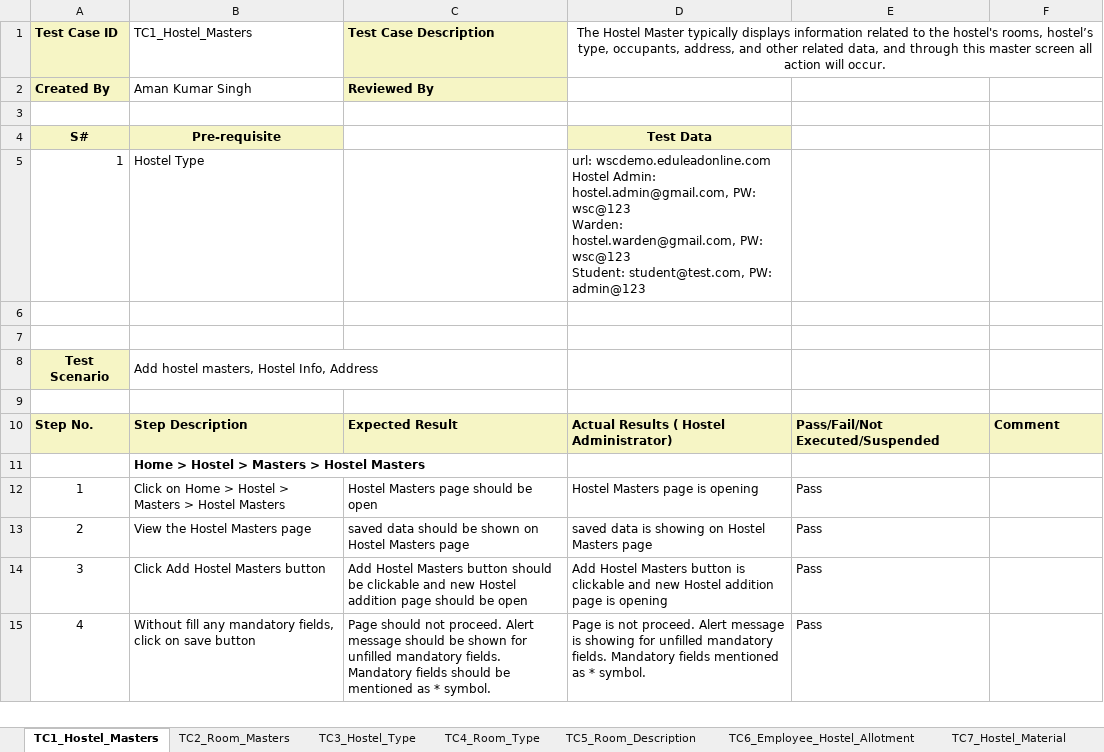
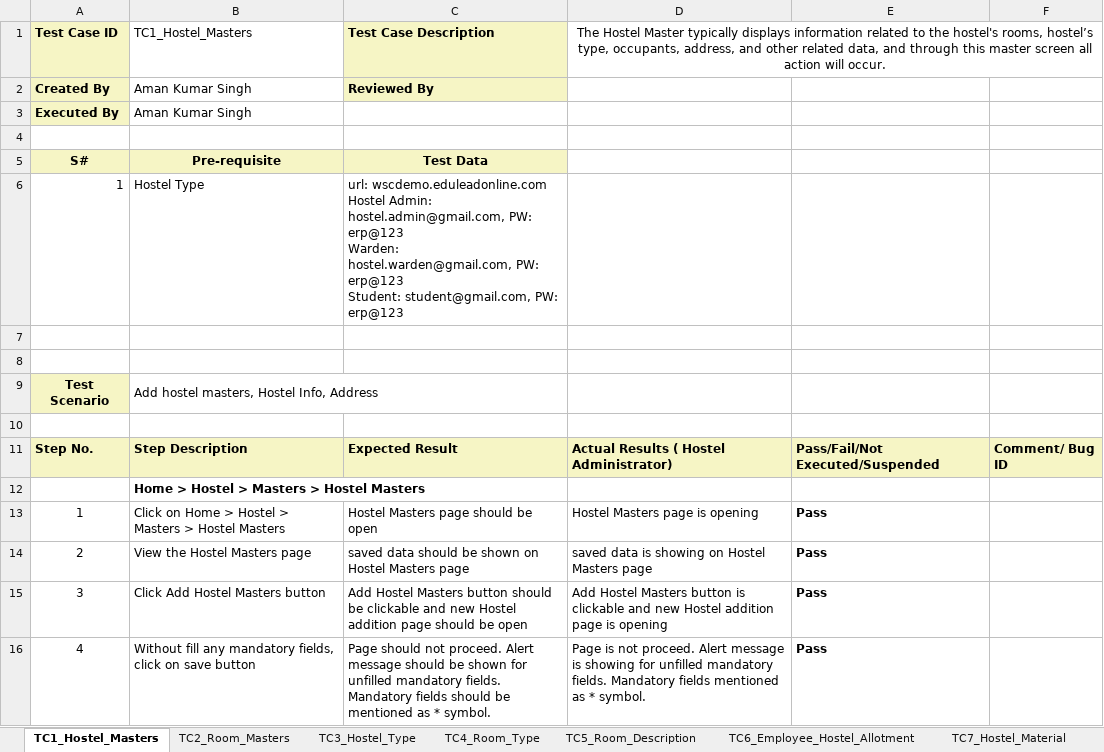
Before and after one commit to subhodeepGit/SOUL-Documents, an Excel workbook: WSC/Test Report/SLCM/WSC SLCM_Hostel_Master Screens.xlsx, sheet TC1_Hostel_Masters, drawn as a sheet; only a part is shown; values as stored, in another font and other column widths than the file's, no borders; addresses are those after the commit; ↵ is a line break in a cell; the diff covers the shown part only; the diff names each change by its address in the sheet, - before the commit and + after, or states it on an @@ line.

```diff
--- a/WSC/Test Report/SLCM/WSC SLCM_Hostel_Master Screens.xlsx (sheet TC1_Hostel_Masters)
+++ b/WSC/Test Report/SLCM/WSC SLCM_Hostel_Master Screens.xlsx (sheet TC1_Hostel_Masters)
+row 3: Executed By | Aman Kumar Singh
-C5 (Test Case Description): (empty)
+C5 (Test Case Description): Test Data
-C5 fill: none
+C5 fill: #F6F5C5
-D5: Test Data
+D5: (empty)
-D5 fill: #F6F5C5
+D5 fill: none
-C6 (Test Case Description): (empty)
+C6 (Test Case Description): url: wscdemo.eduleadonline.com ↵ Hostel Admin: hostel.admin@gmail.com, PW: erp@123 ↵ Warden: hostel.warden@gmail.com, PW: erp@123 ↵ Student: student@gmail.com, PW: erp@123
-D6: url: wscdemo.eduleadonline.com ↵ Hostel Admin: hostel.admin@gmail.com, PW: wsc@123 ↵ Warden: hostel.warden@gmail.com, PW: wsc@123 ↵ Student: student@test.com, PW: admin@123
+D6: (empty)
-F11: Comment
+F11: Comment/ Bug ID
-E13:E16 bold: off
+E13:E16 bold: on
```
Also changed, not shown: 1 added row, cell formats and row numbers in column A elsewhere in this sheet, sheet TC7_Hostel_Material, sheet TC4_Room_Type, sheet TC2_Room_Masters, sheet TC6_Employee_Hostel_Allotment, sheet TC5_Room_Description, sheet TC3_Hostel_Type.
